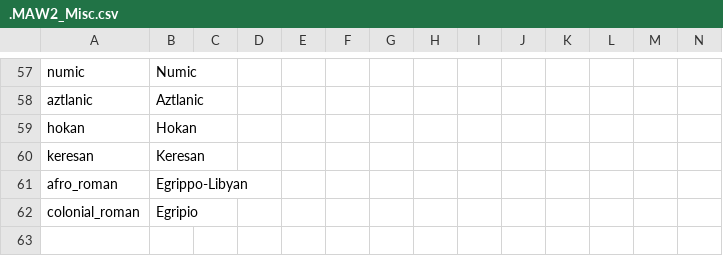
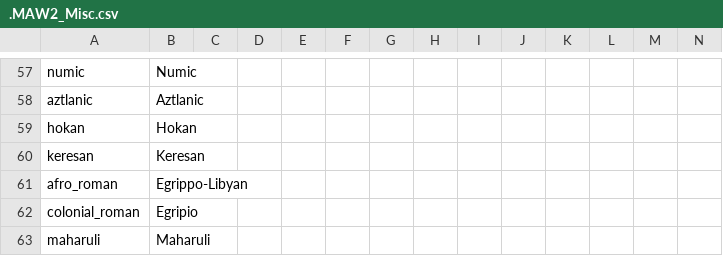
Before and after one commit to The-Question-Asker/MAW2, a CSV file: MAW2/localisation/.MAW2_Misc.csv, drawn as a sheet; only a part is shown, gaps mark what is left out.

Commit message:
maharuli + misc

```diff
--- a/MAW2/localisation/.MAW2_Misc.csv
+++ b/MAW2/localisation/.MAW2_Misc.csv
@@ -62 +62,2 @@ afro_roman;Egrippo-Libyan;;;;;;;;;;;;;
 colonial_roman;Egripio;;;;;;;;;;;;;
+maharuli;Maharuli;;;;;;;;;;;;;
```
Also changed, not shown: 3 other files.
